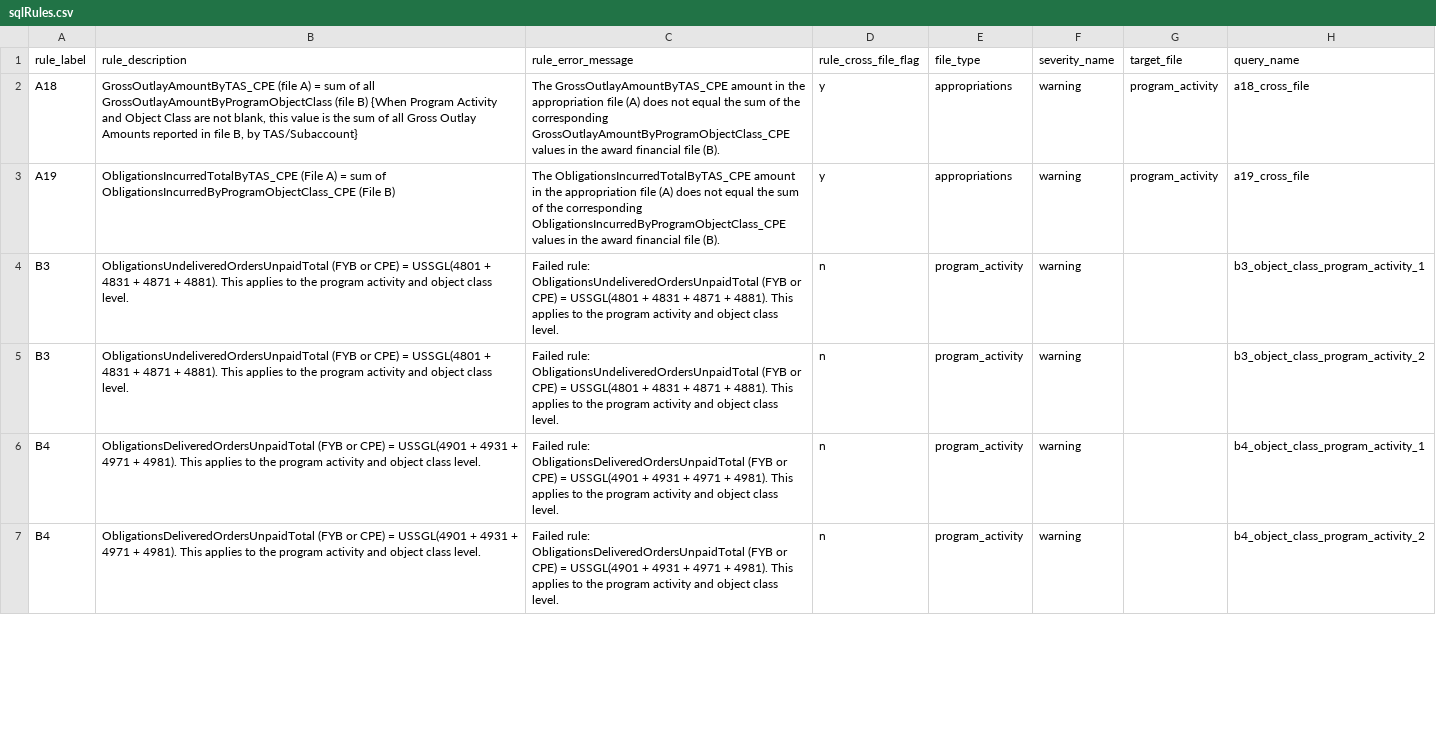
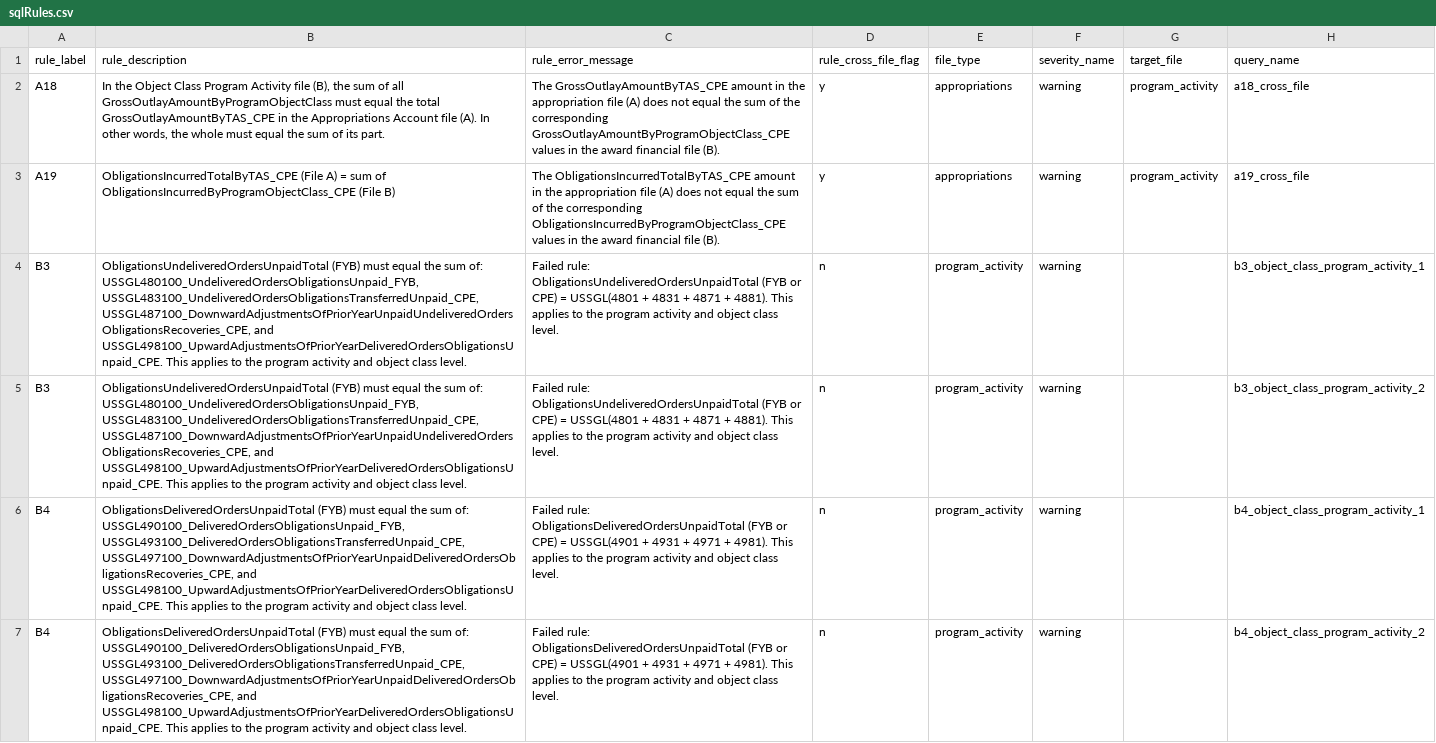
Before and after one commit to fedspendingtransparency/data-act-broker-backend, a CSV file: dataactvalidator/config/sqlrules/sqlRules.csv, drawn as a sheet; only a part is shown; the diff covers the shown part only; the diff names each change by its address in the sheet, - before the commit and + after, or states it on an @@ line.

Commit message:
Moved updated descriptions to rule files

```diff
--- a/dataactvalidator/config/sqlrules/sqlRules.csv
+++ b/dataactvalidator/config/sqlrules/sqlRules.csv
-B2 (rule_description): GrossOutlayAmountByTAS_CPE (file A) = sum of all GrossOutlayAmountByProgramObjectClass (file B) {When Program Activity and Object Class are not blank, this value is the sum of all Gross Outlay Amounts reported in file B, by TAS/Subaccount}
+B2 (rule_description): In the Object Class Program Activity file (B), the sum of all GrossOutlayAmountByProgramObjectClass must equal the total GrossOutlayAmountByTAS_CPE in the Appropriations Account file (A). In other words, the whole must equal the sum of its part.
-B4:B5 (rule_description): ObligationsUndeliveredOrdersUnpaidTotal (FYB or CPE) = USSGL(4801 + 4831 + 4871 + 4881). This applies…
+B4:B5 (rule_description): ObligationsUndeliveredOrdersUnpaidTotal (FYB) must equal the sum of: USSGL480100_UndeliveredOrdersObligationsUnpaid_FYB, USSGL483100_UndeliveredOrdersObligationsTransferredUnpaid_CPE, USSGL487100_DownwardAdjustmentsOfPriorYearUnpaidUndeliveredOrdersObligationsRecoveries_CPE, and USSGL498100_UpwardAdjustmentsOfPriorYearDeliveredOrdersObligationsUnpaid_CPE. This applies…
-B6:B7 (rule_description): ObligationsDeliveredOrdersUnpaidTotal (FYB or CPE) = USSGL(4901 + 4931 + 4971 + 4981). This applies…
+B6:B7 (rule_description): ObligationsDeliveredOrdersUnpaidTotal (FYB) must equal the sum of: USSGL490100_DeliveredOrdersObligationsUnpaid_FYB, USSGL493100_DeliveredOrdersObligationsTransferredUnpaid_CPE, USSGL497100_DownwardAdjustmentsOfPriorYearUnpaidDeliveredOrdersObligationsRecoveries_CPE, and USSGL498100_UpwardAdjustmentsOfPriorYearDeliveredOrdersObligationsUnpaid_CPE. This applies…
```
Also changed, not shown: 17 edited cells elsewhere in this file, dataactvalidator/config/appropRules.csv, dataactvalidator/config/awardFinancialRules.csv, 1 other file.
